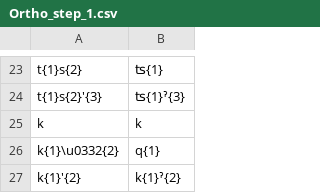
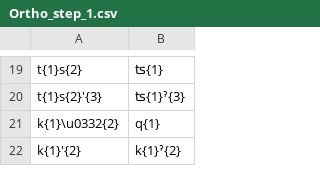
Before and after one commit to roedoejet/g2p, a CSV file: g2p/cors/langs/git/Ortho_step_1.csv, drawn as a sheet; only a part is shown, gaps mark what is left out; the diff covers the shown part only; the diff names each change by its address in the sheet, - before the commit and + after, or states it on an @@ line.

```diff
--- a/g2p/cors/langs/git/Ortho_step_1.csv
+++ b/g2p/cors/langs/git/Ortho_step_1.csv
-row 25: k | k
```
Also changed, not shown: 13 removed rows and 2 edited cells elsewhere in this file, g2p/cors/langs/git/APA_no_free_variation.csv, g2p/cors/langs/git/RAPA_free_variation.csv, 1 other file.
